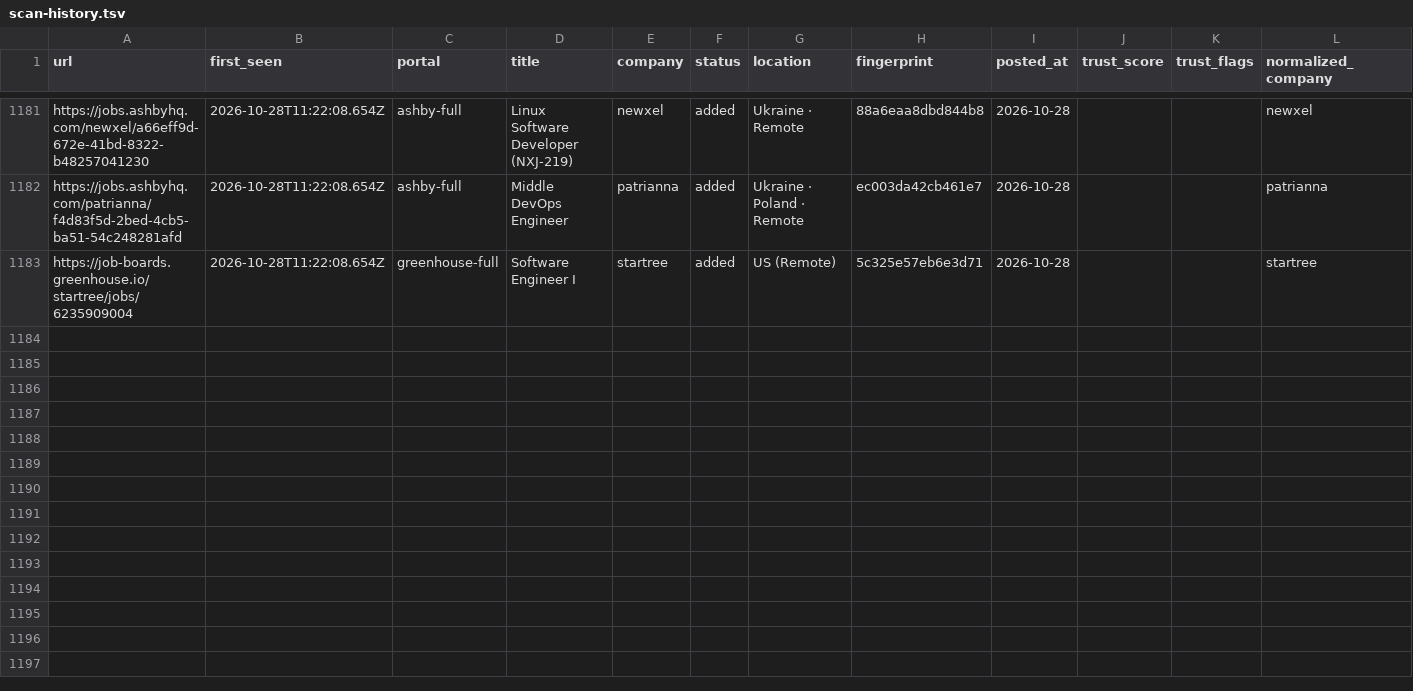
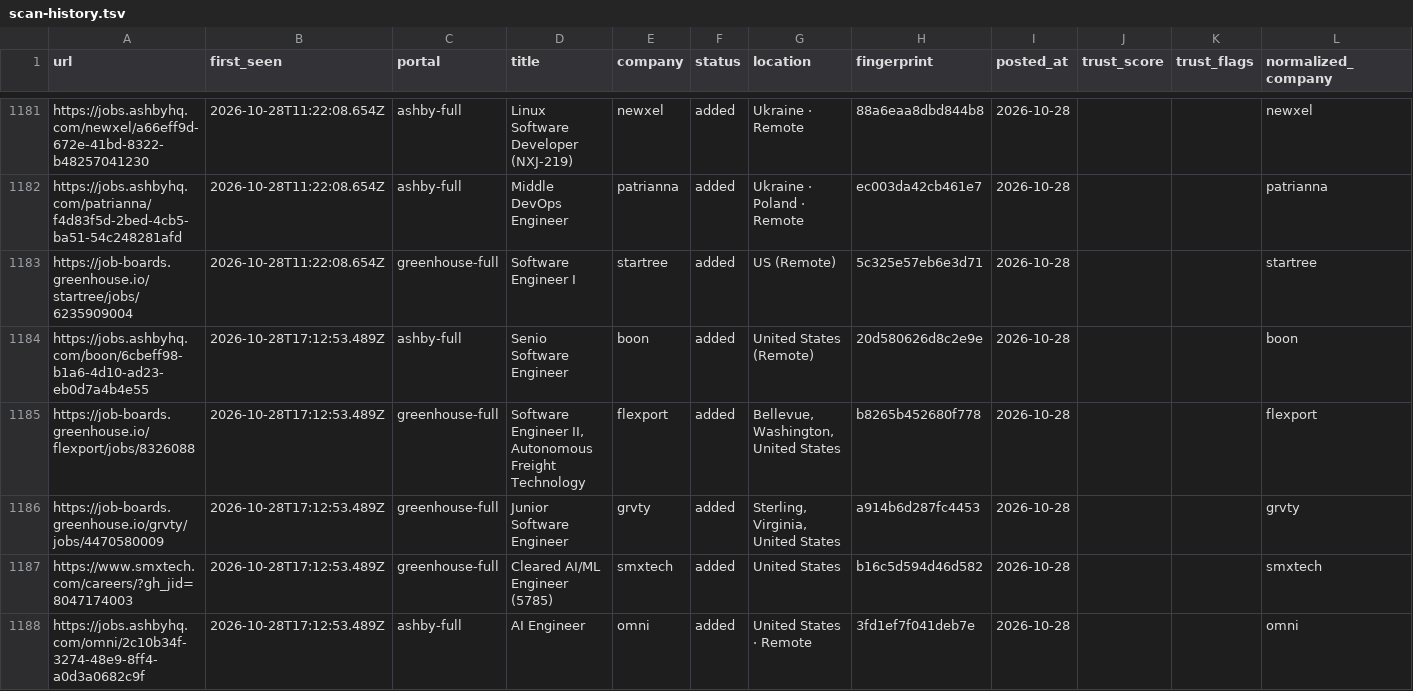
Before and after one commit to manavmalavia18/scoutgrid, a TSV file: data/scan-history.tsv, drawn as a sheet; only a part is shown, gaps mark what is left out; the diff covers the shown part only; the diff names each change by its address in the sheet, - before the commit and + after, or states it on an @@ line.

```diff
--- a/data/scan-history.tsv
+++ b/data/scan-history.tsv
+row 1184: https://jobs.ashbyhq.com/boon/6cbeff98-b1a6-4d10-ad23-eb0d7a4b4e55 | 2026-10-28T17:12:53.489Z | ashby-full | Senio Software Engineer | boon | added | United States (Remote) | 20d580626d8c2e9e | 2026-10-28 |  |  | boon
+row 1185: https://job-boards.greenhouse.io/flexport/jobs/8326088 | 2026-10-28T17:12:53.489Z | greenhouse-full | Software Engineer II, Autonomous Freight Technology | flexport | added | Bellevue, Washington, United States | b8265b452680f778 | 2026-10-28 |  |  | flexport
+row 1186: https://job-boards.greenhouse.io/grvty/jobs/4470580009 | 2026-10-28T17:12:53.489Z | greenhouse-full | Junior Software Engineer | grvty | added | Sterling, Virginia, United States | a914b6d287fc4453 | 2026-10-28 |  |  | grvty
+row 1187: https://www.smxtech.com/careers/?gh_jid=8047174003 | 2026-10-28T17:12:53.489Z | greenhouse-full | Cleared AI/ML Engineer (5785) | smxtech | added | United States | b16c5d594d46d582 | 2026-10-28 |  |  | smxtech
+row 1188: https://jobs.ashbyhq.com/omni/2c10b34f-3274-48e9-8ff4-a0d3a0682c9f | 2026-10-28T17:12:53.489Z | ashby-full | AI Engineer | omni | added | United States · Remote | 3fd1ef7f041deb7e | 2026-10-28 |  |  | omni
```
Also changed, not shown: 4 added rows elsewhere in this file, 3 other files.
